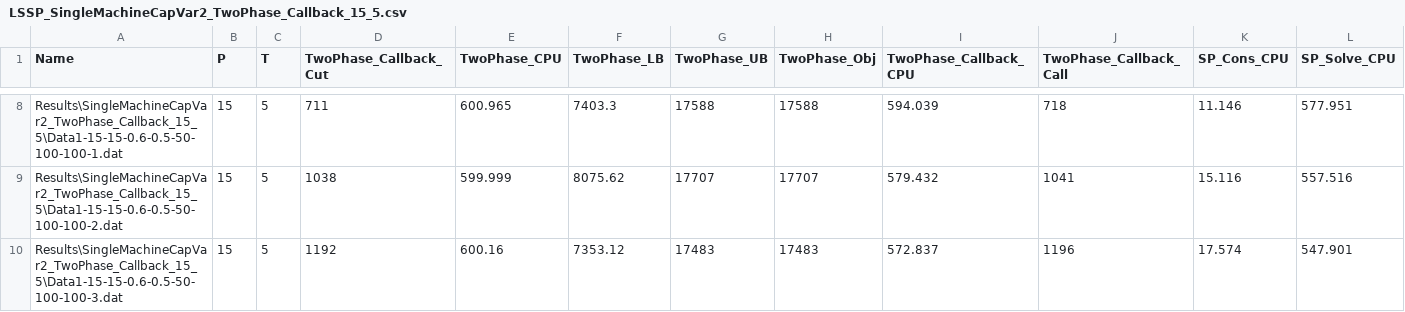
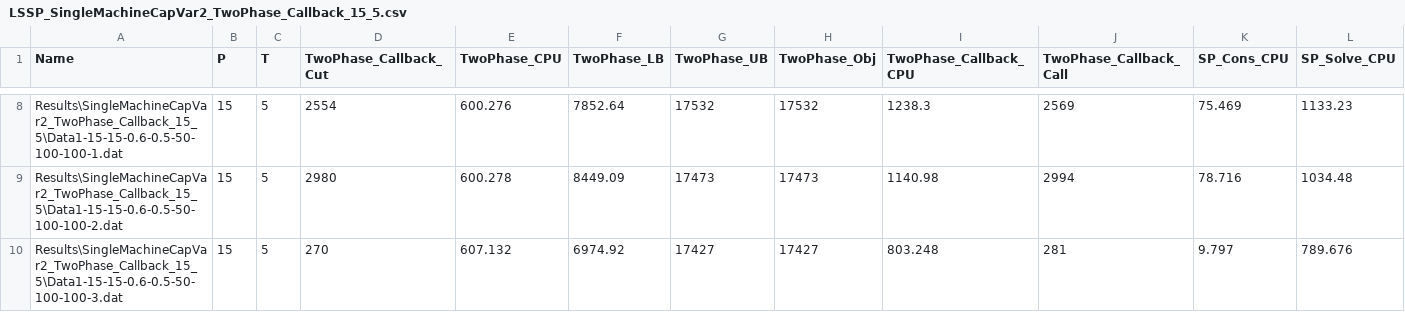
Before and after one commit to eyupensarisik/GLSP, a CSV file: Code/VS2022/Results/SingleMachineCapVar2_TwoPhase_Callback_15_5/LSSP_SingleMachineCapVar2_TwoPhase_Callback_15_5.csv, drawn as a sheet; only a part is shown, gaps mark what is left out; the diff covers the shown part only; the diff names each change by its address in the sheet, - before the commit and + after, or states it on an @@ line.

```diff
--- a/Code/VS2022/Results/SingleMachineCapVar2_TwoPhase_Callback_15_5/LSSP_SingleMachineCapVar2_TwoPhase_Callback_15_5.csv
+++ b/Code/VS2022/Results/SingleMachineCapVar2_TwoPhase_Callback_15_5/LSSP_SingleMachineCapVar2_TwoPhase_Callback_15_5.csv
-D8 (TwoPhase_Callback_Cut): 711
+D8 (TwoPhase_Callback_Cut): 2554
-E8 (TwoPhase_CPU): 600.965
+E8 (TwoPhase_CPU): 600.276
-F8 (TwoPhase_LB): 7403.3
+F8 (TwoPhase_LB): 7852.64
-G8 (TwoPhase_UB): 17588
+G8 (TwoPhase_UB): 17532
-H8 (TwoPhase_Obj): 17588
+H8 (TwoPhase_Obj): 17532
-I8 (TwoPhase_Callback_CPU): 594.039
+I8 (TwoPhase_Callback_CPU): 1238.3
-J8 (TwoPhase_Callback_Call): 718
+J8 (TwoPhase_Callback_Call): 2569
-K8 (SP_Cons_CPU): 11.146
+K8 (SP_Cons_CPU): 75.469
-L8 (SP_Solve_CPU): 577.951
+L8 (SP_Solve_CPU): 1133.23
-D9 (TwoPhase_Callback_Cut): 1038
+D9 (TwoPhase_Callback_Cut): 2980
-E9 (TwoPhase_CPU): 599.999
+E9 (TwoPhase_CPU): 600.278
-F9 (TwoPhase_LB): 8075.62
+F9 (TwoPhase_LB): 8449.09
-G9 (TwoPhase_UB): 17707
+G9 (TwoPhase_UB): 17473
-H9 (TwoPhase_Obj): 17707
+H9 (TwoPhase_Obj): 17473
-I9 (TwoPhase_Callback_CPU): 579.432
+I9 (TwoPhase_Callback_CPU): 1140.98
-J9 (TwoPhase_Callback_Call): 1041
+J9 (TwoPhase_Callback_Call): 2994
-K9 (SP_Cons_CPU): 15.116
+K9 (SP_Cons_CPU): 78.716
-L9 (SP_Solve_CPU): 557.516
+L9 (SP_Solve_CPU): 1034.48
-D10 (TwoPhase_Callback_Cut): 1192
+D10 (TwoPhase_Callback_Cut): 270
-E10 (TwoPhase_CPU): 600.16
+E10 (TwoPhase_CPU): 607.132
-F10 (TwoPhase_LB): 7353.12
+F10 (TwoPhase_LB): 6974.92
-G10 (TwoPhase_UB): 17483
+G10 (TwoPhase_UB): 17427
-H10 (TwoPhase_Obj): 17483
+H10 (TwoPhase_Obj): 17427
-I10 (TwoPhase_Callback_CPU): 572.837
+I10 (TwoPhase_Callback_CPU): 803.248
-J10 (TwoPhase_Callback_Call): 1196
+J10 (TwoPhase_Callback_Call): 281
-K10 (SP_Cons_CPU): 17.574
+K10 (SP_Cons_CPU): 9.797
-L10 (SP_Solve_CPU): 547.901
+L10 (SP_Solve_CPU): 789.676
```
Also changed, not shown: 5 added rows and 108 edited cells elsewhere in this file, Code/VS2022/Results/SingleMachineCapVar25_GLSP_NF_20_10/LSSP_SingleMachineCapVar25_GLSP_NF_20_10.csv, Code/VS2022/Results/SingleMachineCapVar25_GLSP_NF_25_10/LSSP_SingleMachineCapVar25_GLSP_NF_25_10.csv, 34 other files.
